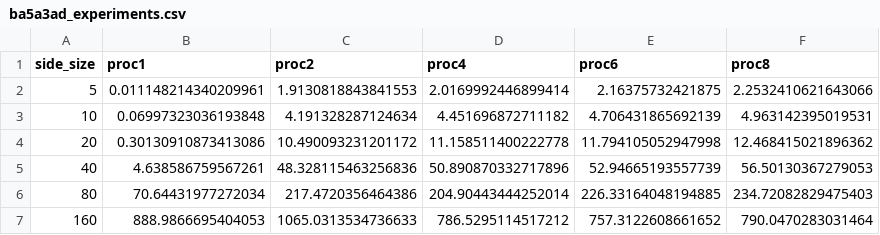
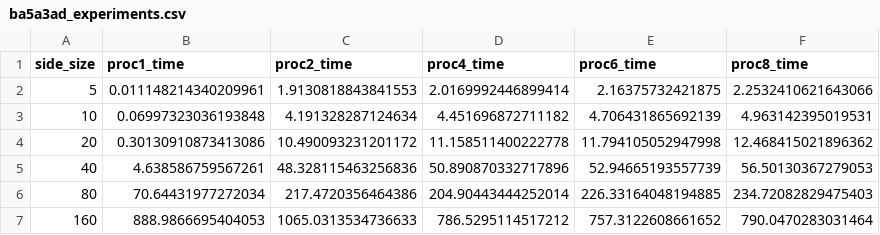
Before and after one commit to XenyLet/Game-of-Life, a CSV file: docs/ba5a3ad_experiments.csv, drawn as a sheet.

Commit message:
typo fix

```diff
--- a/docs/ba5a3ad_experiments.csv
+++ b/docs/ba5a3ad_experiments.csv
@@ -1,2 +1,2 @@
-side_size,proc1,proc2,proc4,proc6,proc8
+side_size,proc1_time,proc2_time,proc4_time,proc6_time,proc8_time
 5,0.011148214340209961,1.9130818843841553,2.0169992446899414,2.16375732421875,2.2532410621643066,
```
